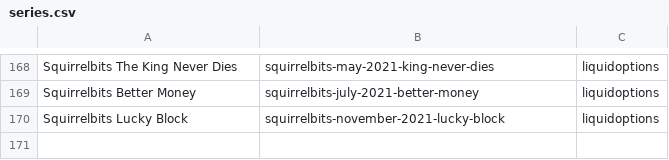
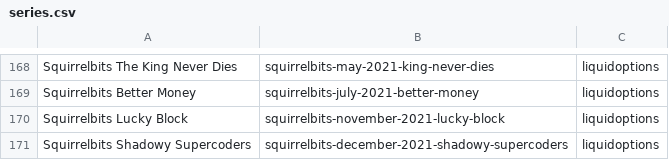
Before and after one commit to RaghavSood/collectibles, a CSV file: storage/sqlite/migrations/seeds/series.csv, drawn as a sheet; only a part is shown, gaps mark what is left out.

Commit message:
seeds: squirrelbits shadowy supercoders

```diff
--- a/storage/sqlite/migrations/seeds/series.csv
+++ b/storage/sqlite/migrations/seeds/series.csv
@@ -170 +170,2 @@ Squirrelbits Better Money,squirrelbits-july-2021-better-money,liquidoptions
 Squirrelbits Lucky Block,squirrelbits-november-2021-lucky-block,liquidoptions
+Squirrelbits Shadowy Supercoders,squirrelbits-december-2021-shadowy-supercoders,liquidoptions
```
